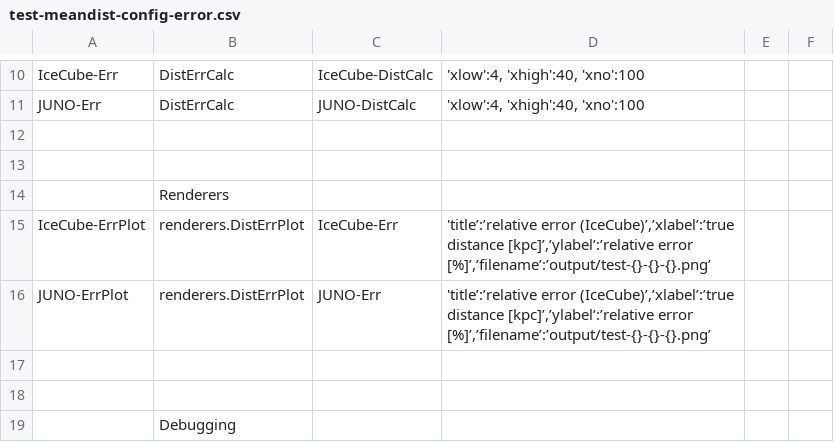
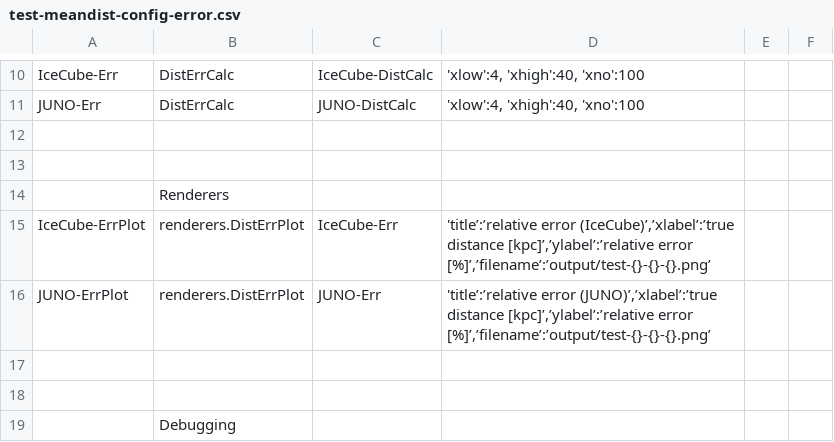
Before and after one commit to SNEWS2/snewpdag, a CSV file: snewpdag/data/test-meandist-config-error.csv, drawn as a sheet; only a part is shown, gaps mark what is left out.

```diff
--- a/snewpdag/data/test-meandist-config-error.csv
+++ b/snewpdag/data/test-meandist-config-error.csv
@@ -15,3 +15,3 @@
 "IceCube-ErrPlot","renderers.DistErrPlot","IceCube-Err","'title’:’relative error (IceCube)’,’xlabel’:’true distance [kpc]’,’ylabel’:’relative error [%]’,’filename’:’output/test-{}-{}-{}.png’",,
-"JUNO-ErrPlot","renderers.DistErrPlot","JUNO-Err","'title’:’relative error (IceCube)’,’xlabel’:’true distance [kpc]’,’ylabel’:’relative error [%]’,’filename’:’output/test-{}-{}-{}.png’",,
+"JUNO-ErrPlot","renderers.DistErrPlot","JUNO-Err","'title’:’relative error (JUNO)’,’xlabel’:’true distance [kpc]’,’ylabel’:’relative error [%]’,’filename’:’output/test-{}-{}-{}.png’",,
 
```
Also changed, not shown: 4 other files.
